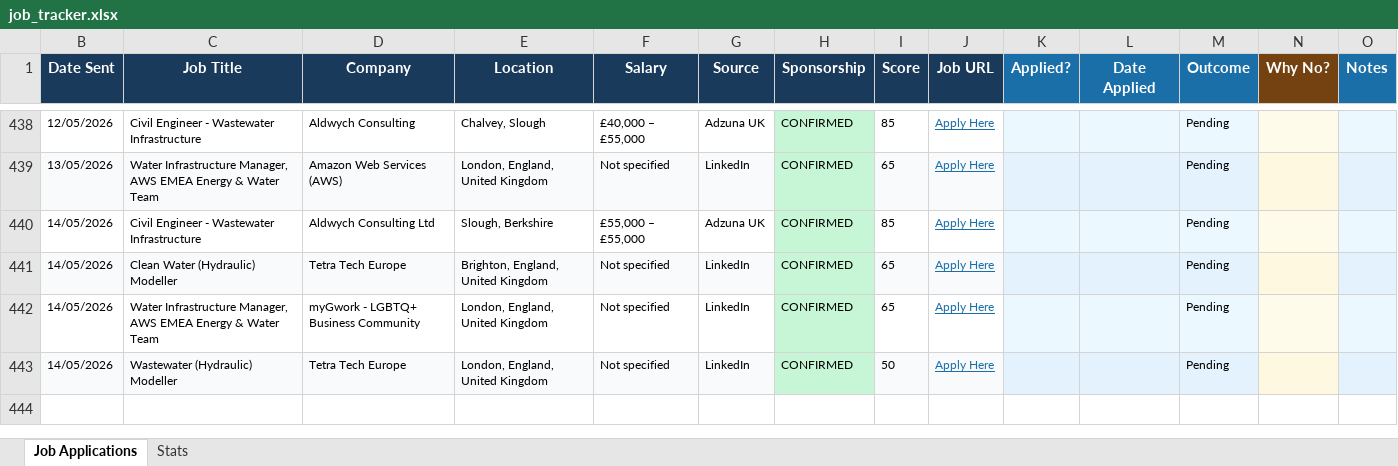
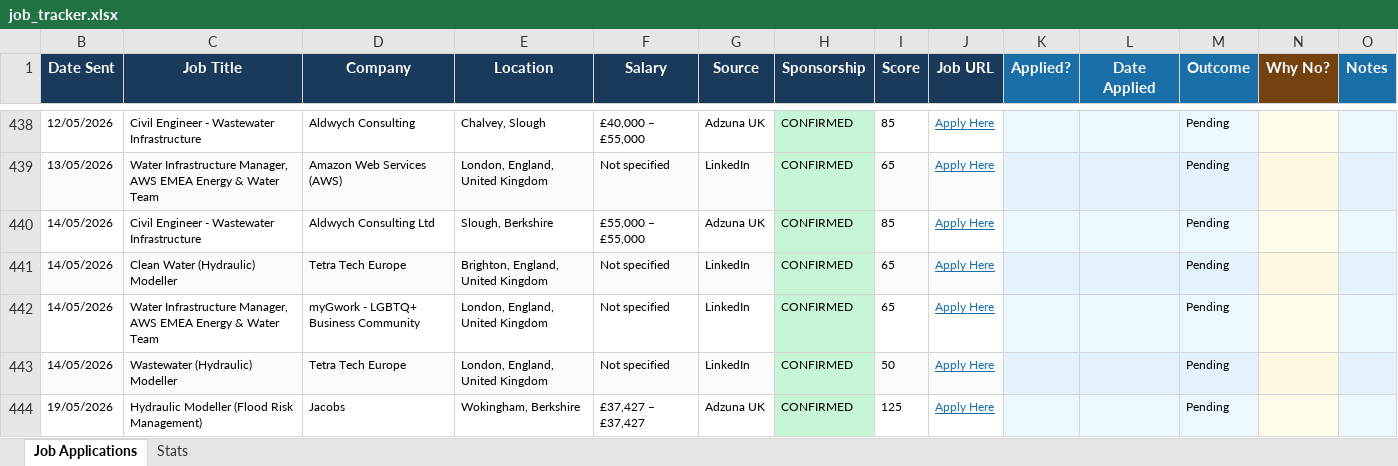
Before and after one commit to ishaankumar3/job-hunter, an Excel workbook: job_tracker.xlsx, sheet Job Applications, drawn as a sheet; only a part is shown, gaps mark what is left out; values as stored, in another font and other column widths than the file's, no borders; the diff names each change by its address in the sheet, - before the commit and + after, or states it on an @@ line.

```diff
--- a/job_tracker.xlsx (sheet Job Applications)
+++ b/job_tracker.xlsx (sheet Job Applications)
+row 444: 19/05/2026 | Hydraulic Modeller (Flood Risk Management) | Jacobs | Wokingham, Berkshire | £37,427 – £37,427 | Adzuna UK | CONFIRMED | 125 | Apply Here |  |  | Pending
```
Also changed, not shown: hidden cells.
